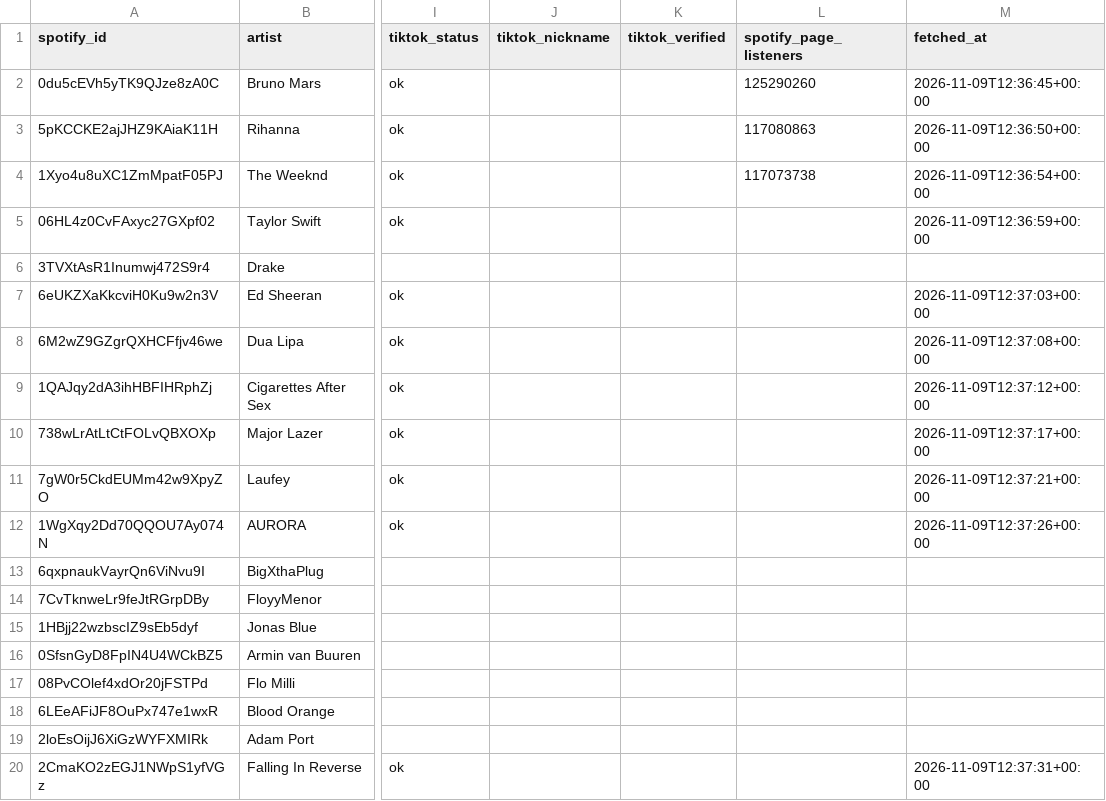
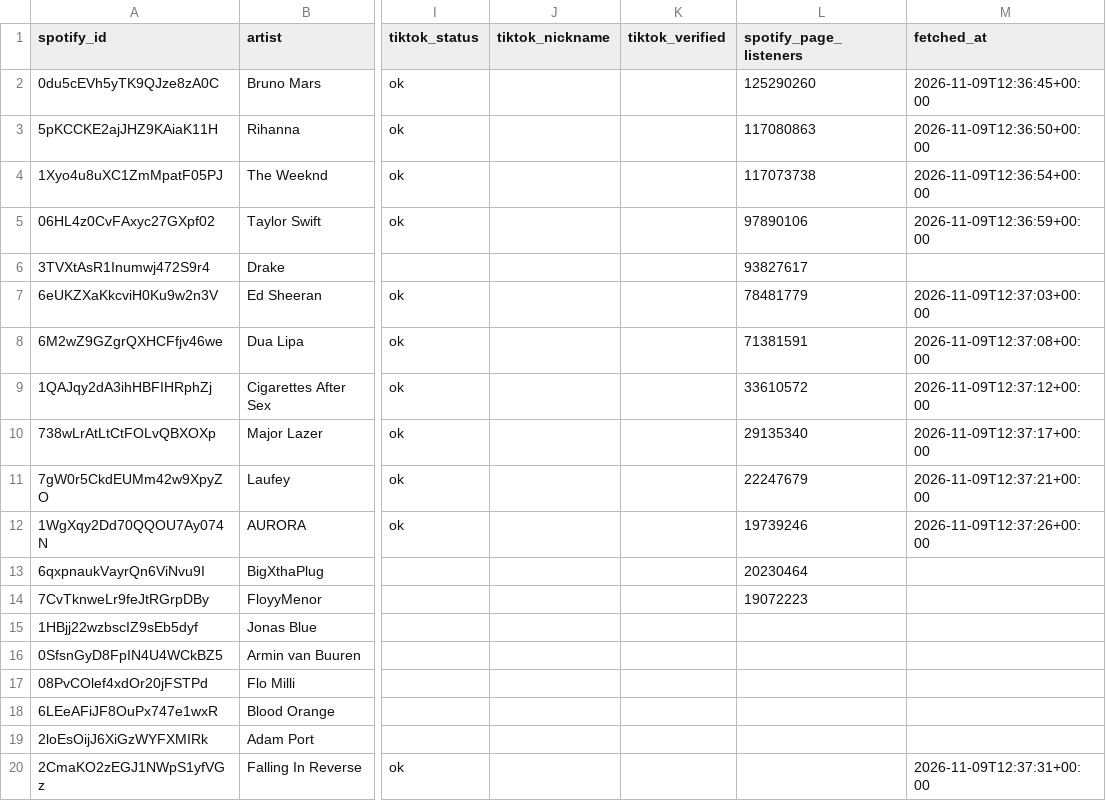
Before and after one commit to hrmongus/propagandistan1, a CSV file: scripts/spotify-popularity/data/socials.csv, drawn as a sheet; only a part is shown, gaps mark what is left out; the diff names each change by its address in the sheet, - before the commit and + after, or states it on an @@ line.

```diff
--- a/scripts/spotify-popularity/data/socials.csv
+++ b/scripts/spotify-popularity/data/socials.csv
-L5 (spotify_page_listeners): (empty)
+L5 (spotify_page_listeners): 97890106
-L6 (spotify_page_listeners): (empty)
+L6 (spotify_page_listeners): 93827617
-L7 (spotify_page_listeners): (empty)
+L7 (spotify_page_listeners): 78481779
-L8 (spotify_page_listeners): (empty)
+L8 (spotify_page_listeners): 71381591
-L9 (spotify_page_listeners): (empty)
+L9 (spotify_page_listeners): 33610572
-L10 (spotify_page_listeners): (empty)
+L10 (spotify_page_listeners): 29135340
-L11 (spotify_page_listeners): (empty)
+L11 (spotify_page_listeners): 22247679
-L12 (spotify_page_listeners): (empty)
+L12 (spotify_page_listeners): 19739246
-L13 (spotify_page_listeners): (empty)
+L13 (spotify_page_listeners): 20230464
-L14 (spotify_page_listeners): (empty)
+L14 (spotify_page_listeners): 19072223
```
